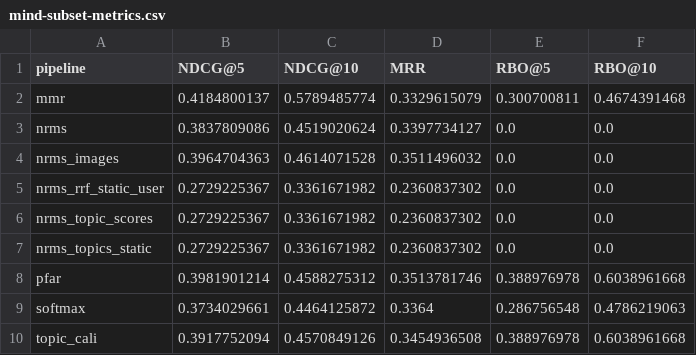
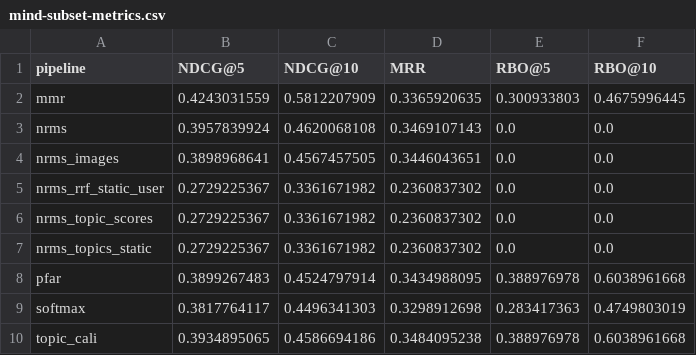
Before and after one commit to CCRI-POPROX/poprox-recommender, a CSV file: outputs/mind-subset-metrics.csv, drawn as a sheet.

Commit message:
mind notebook results

```diff
--- a/outputs/mind-subset-metrics.csv
+++ b/outputs/mind-subset-metrics.csv
@@ -1,5 +1,5 @@
 pipeline,NDCG@5,NDCG@10,MRR,RBO@5,RBO@10
-mmr,0.4184800137,0.5789485774,0.3329615079,0.300700811,0.4674391468
-nrms,0.3837809086,0.4519020624,0.3397734127,0.0,0.0
-nrms_images,0.3964704363,0.4614071528,0.3511496032,0.0,0.0
+mmr,0.4243031559,0.5812207909,0.3365920635,0.300933803,0.4675996445
+nrms,0.3957839924,0.4620068108,0.3469107143,0.0,0.0
+nrms_images,0.3898968641,0.4567457505,0.3446043651,0.0,0.0
 nrms_rrf_static_user,0.2729225367,0.3361671982,0.2360837302,0.0,0.0
@@ -7,4 +7,4 @@ nrms_topic_scores,0.2729225367,0.3361671982,0.2360837302,0.0,0.0
 nrms_topics_static,0.2729225367,0.3361671982,0.2360837302,0.0,0.0
-pfar,0.3981901214,0.4588275312,0.3513781746,0.388976978,0.6038961668
-softmax,0.3734029661,0.4464125872,0.3364,0.286756548,0.4786219063
-topic_cali,0.3917752094,0.4570849126,0.3454936508,0.388976978,0.6038961668
+pfar,0.3899267483,0.4524797914,0.3434988095,0.388976978,0.6038961668
+softmax,0.3817764117,0.4496341303,0.3298912698,0.283417363,0.4749803019
+topic_cali,0.3934895065,0.4586694186,0.3484095238,0.388976978,0.6038961668
```
Also changed, not shown: 3 other files.
